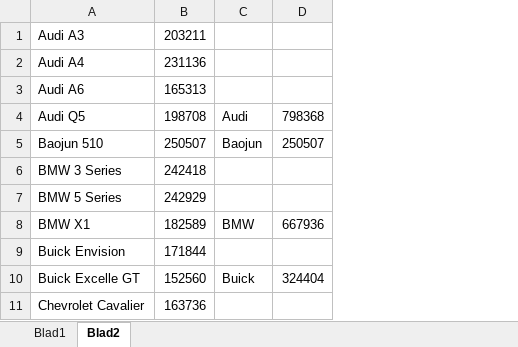
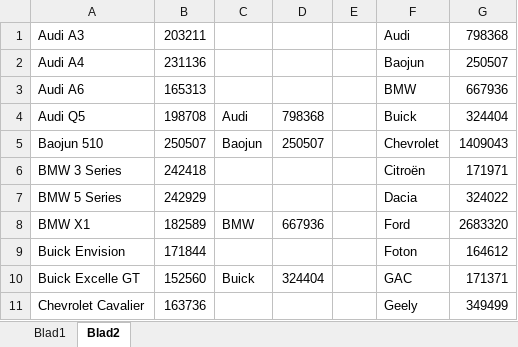
Before and after one commit to MarkianVroublevsky/DataViz_byMarkianV, an Excel workbook: Opdracht 1/WorldBestSellingCar.xlsx, sheet Blad2, drawn as a sheet; only a part is shown; values as stored, in another font and other column widths than the file's, no borders; the diff names each change by its address in the sheet, - before the commit and + after, or states it on an @@ line.

```diff
--- a/Opdracht 1/WorldBestSellingCar.xlsx (sheet Blad2)
+++ b/Opdracht 1/WorldBestSellingCar.xlsx (sheet Blad2)
+column E, empty
+column F, rows 1-11: Audi | Baojun | BMW | Buick | Chevrolet | Citroën | Dacia | Ford | Foton | GAC | Geely
+column G, rows 1-11: 798368 | 250507 | 667936 | 324404 | 1409043 | 171971 | 324022 | 2683320 | 164612 | 171371 | 349499
```
Also changed, not shown: 4 other files.
